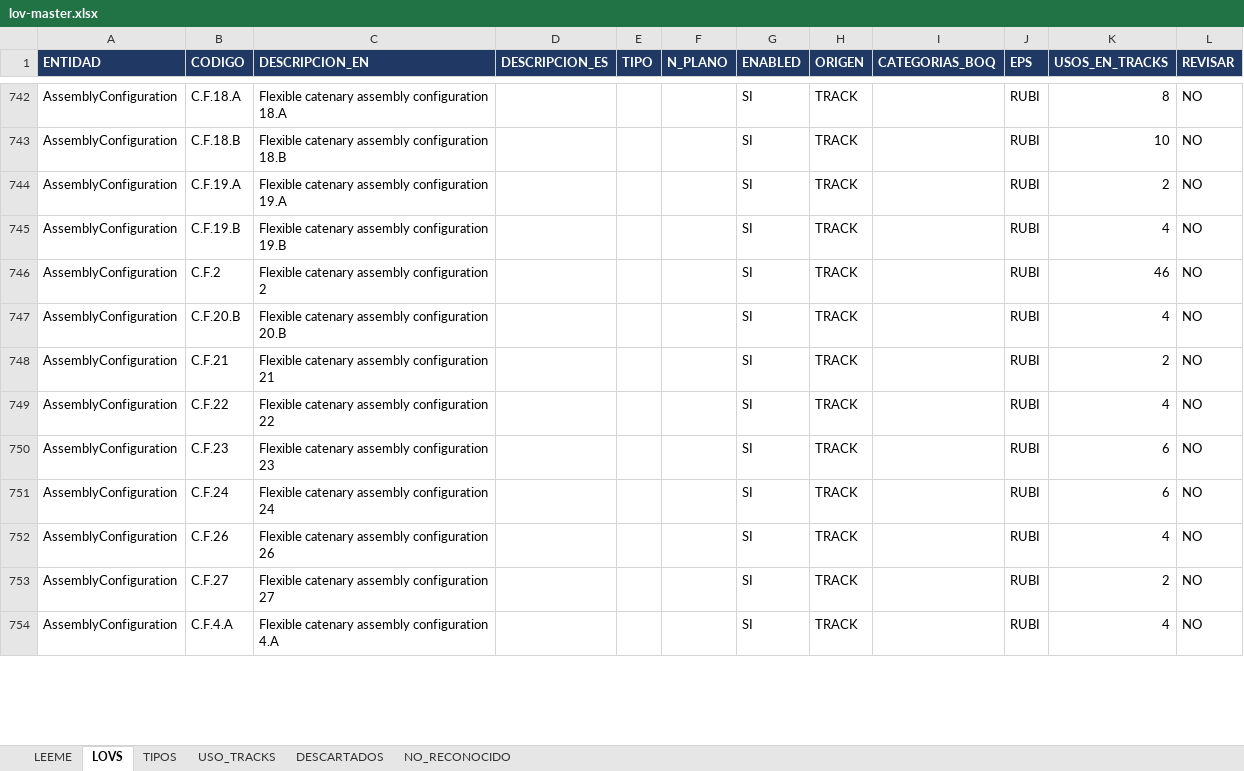
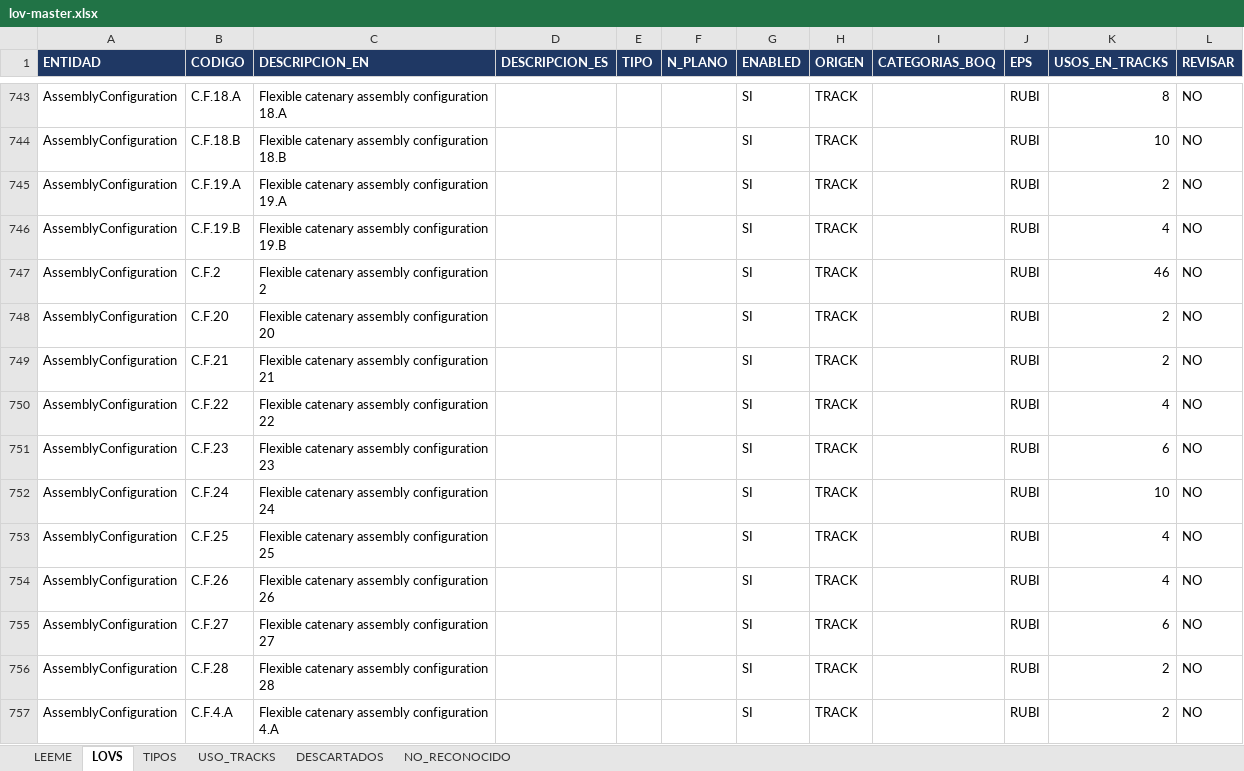
Before and after one commit to alexwarrior1991/mto-configuration, an Excel workbook: data/lov-master.xlsx, sheet LOVS, drawn as a sheet; only a part is shown, gaps mark what is left out; values as stored, in another font and other column widths than the file's, no borders; addresses are those after the commit; the diff covers the shown part only; the diff names each change by its address in the sheet, - before the commit and + after, or states it on an @@ line.

```diff
--- a/data/lov-master.xlsx (sheet LOVS)
+++ b/data/lov-master.xlsx (sheet LOVS)
-B748 (CODIGO): C.F.20.B
+B748 (CODIGO): C.F.20
-C748 (DESCRIPCION_EN): Flexible catenary assembly configuration 20.B
+C748 (DESCRIPCION_EN): Flexible catenary assembly configuration 20
-K748 (USOS_EN_TRACKS): 4
+K748 (USOS_EN_TRACKS): 2
-K752 (USOS_EN_TRACKS): 6
+K752 (USOS_EN_TRACKS): 10
+row 753: AssemblyConfiguration | C.F.25 | Flexible catenary assembly configuration 25 |  |  |  | SI | TRACK |  | RUBI | 4 | NO
-K755 (USOS_EN_TRACKS): 2
+K755 (USOS_EN_TRACKS): 6
+row 756: AssemblyConfiguration | C.F.28 | Flexible catenary assembly configuration 28 |  |  |  | SI | TRACK |  | RUBI | 2 | NO
-K757 (USOS_EN_TRACKS): 4
+K757 (USOS_EN_TRACKS): 2
```
Also changed, not shown: 1 added row and 34 edited cells elsewhere in this sheet, sheet USO_TRACKS, 3 other files.
